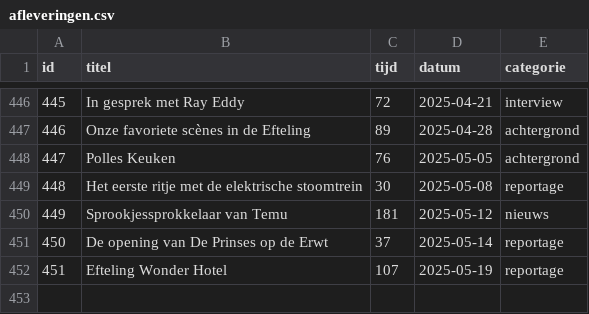
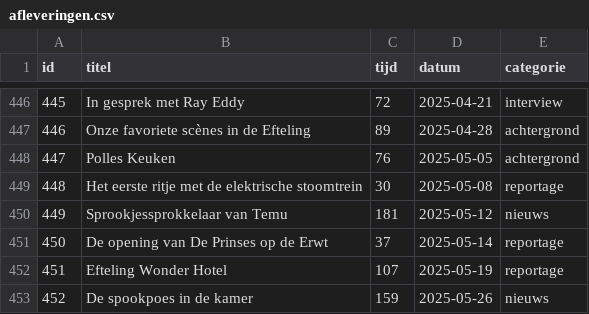
Before and after one commit to SjorsHartwijk/kleineboodschap, a CSV file: afleveringen.csv, drawn as a sheet; only a part is shown, gaps mark what is left out.

Commit message:
Aflevering 452

```diff
--- a/afleveringen.csv
+++ b/afleveringen.csv
@@ -452 +452,2 @@ id,titel,tijd,datum,categorie
 451,Efteling Wonder Hotel,107,2025-05-19,reportage
+452,De spookpoes in de kamer,159,2025-05-26,nieuws
```
Also changed, not shown: 1 other file.
